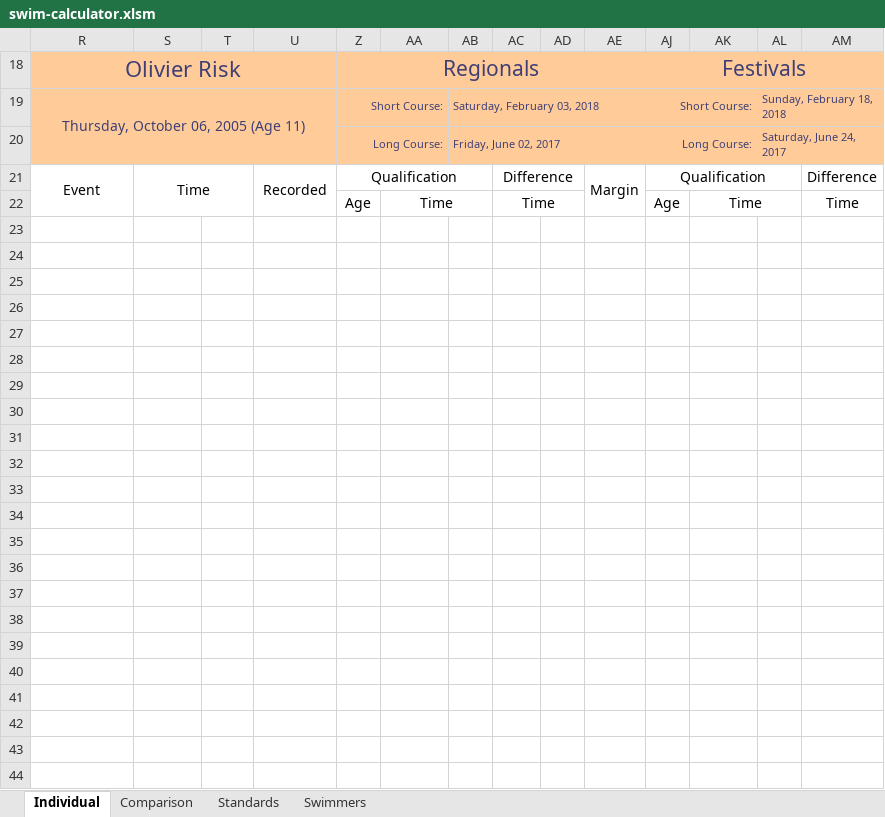
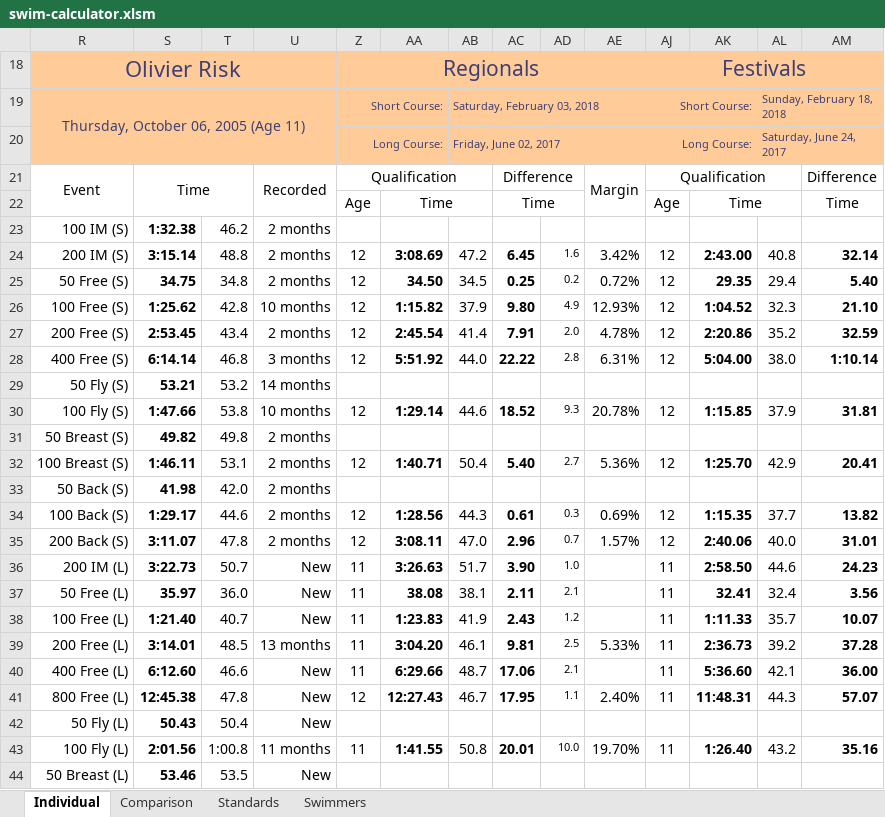
Before and after one commit to Subject2Risk/swim-report, an Excel workbook: swim-calculator.xlsm, sheet Individual, drawn as a sheet; only a part is shown; values as stored, in another font and other column widths than the file's, no borders; conditional formats not drawn; rows hold the shown columns only; the diff covers the shown part only; the diff names each change by its address in the sheet, - before the commit and + after, or states it on an @@ line.

```diff
--- a/swim-calculator.xlsm (sheet Individual)
+++ b/swim-calculator.xlsm (sheet Individual)
-row 23: (empty)
+row 23: 100 IM (S) | 1:32.38 | 46.2 | 2 months
-row 24: (empty)
+row 24: 200 IM (S) | 3:15.14 | 48.8 | 2 months | 12 | 3:08.69 | 47.2 | 6.45 | 1.6 | 3.42% | 12 | 2:43.00 | 40.8 | 32.14
-row 25: (empty)
+row 25: 50 Free (S) | 34.75 | 34.8 | 2 months | 12 | 34.50 | 34.5 | 0.25 | 0.2 | 0.72% | 12 | 29.35 | 29.4 | 5.40
-row 26: (empty)
+row 26: 100 Free (S) | 1:25.62 | 42.8 | 10 months | 12 | 1:15.82 | 37.9 | 9.80 | 4.9 | 12.93% | 12 | 1:04.52 | 32.3 | 21.10
-row 27: (empty)
+row 27: 200 Free (S) | 2:53.45 | 43.4 | 2 months | 12 | 2:45.54 | 41.4 | 7.91 | 2.0 | 4.78% | 12 | 2:20.86 | 35.2 | 32.59
-row 28: (empty)
+row 28: 400 Free (S) | 6:14.14 | 46.8 | 3 months | 12 | 5:51.92 | 44.0 | 22.22 | 2.8 | 6.31% | 12 | 5:04.00 | 38.0 | 1:10.14
-row 29: (empty)
+row 29: 50 Fly (S) | 53.21 | 53.2 | 14 months
-row 30: (empty)
+row 30: 100 Fly (S) | 1:47.66 | 53.8 | 10 months | 12 | 1:29.14 | 44.6 | 18.52 | 9.3 | 20.78% | 12 | 1:15.85 | 37.9 | 31.81
-row 31: (empty)
+row 31: 50 Breast (S) | 49.82 | 49.8 | 2 months
-row 32: (empty)
+row 32: 100 Breast (S) | 1:46.11 | 53.1 | 2 months | 12 | 1:40.71 | 50.4 | 5.40 | 2.7 | 5.36% | 12 | 1:25.70 | 42.9 | 20.41
-row 33: (empty)
+row 33: 50 Back (S) | 41.98 | 42.0 | 2 months
-row 34: (empty)
+row 34: 100 Back (S) | 1:29.17 | 44.6 | 2 months | 12 | 1:28.56 | 44.3 | 0.61 | 0.3 | 0.69% | 12 | 1:15.35 | 37.7 | 13.82
-row 35: (empty)
+row 35: 200 Back (S) | 3:11.07 | 47.8 | 2 months | 12 | 3:08.11 | 47.0 | 2.96 | 0.7 | 1.57% | 12 | 2:40.06 | 40.0 | 31.01
-row 36: (empty)
+row 36: 200 IM (L) | 3:22.73 | 50.7 | New | 11 | 3:26.63 | 51.7 | 3.90 | 1.0 |  | 11 | 2:58.50 | 44.6 | 24.23
-row 37: (empty)
+row 37: 50 Free (L) | 35.97 | 36.0 | New | 11 | 38.08 | 38.1 | 2.11 | 2.1 |  | 11 | 32.41 | 32.4 | 3.56
-row 38: (empty)
+row 38: 100 Free (L) | 1:21.40 | 40.7 | New | 11 | 1:23.83 | 41.9 | 2.43 | 1.2 |  | 11 | 1:11.33 | 35.7 | 10.07
-row 39: (empty)
+row 39: 200 Free (L) | 3:14.01 | 48.5 | 13 months | 11 | 3:04.20 | 46.1 | 9.81 | 2.5 | 5.33% | 11 | 2:36.73 | 39.2 | 37.28
-row 40: (empty)
+row 40: 400 Free (L) | 6:12.60 | 46.6 | New | 11 | 6:29.66 | 48.7 | 17.06 | 2.1 |  | 11 | 5:36.60 | 42.1 | 36.00
-row 41: (empty)
+row 41: 800 Free (L) | 12:45.38 | 47.8 | New | 12 | 12:27.43 | 46.7 | 17.95 | 1.1 | 2.40% | 11 | 11:48.31 | 44.3 | 57.07
-row 42: (empty)
+row 42: 50 Fly (L) | 50.43 | 50.4 | New
-row 43: (empty)
+row 43: 100 Fly (L) | 2:01.56 | 1:00.8 | 11 months | 11 | 1:41.55 | 50.8 | 20.01 | 10.0 | 19.70% | 11 | 1:26.40 | 43.2 | 35.16
-row 44: (empty)
+row 44: 50 Breast (L) | 53.46 | 53.5 | New
```
Also changed, not shown: 88 edited cells elsewhere in this sheet, sheet Comparison, sheet Standards, hidden cells.
